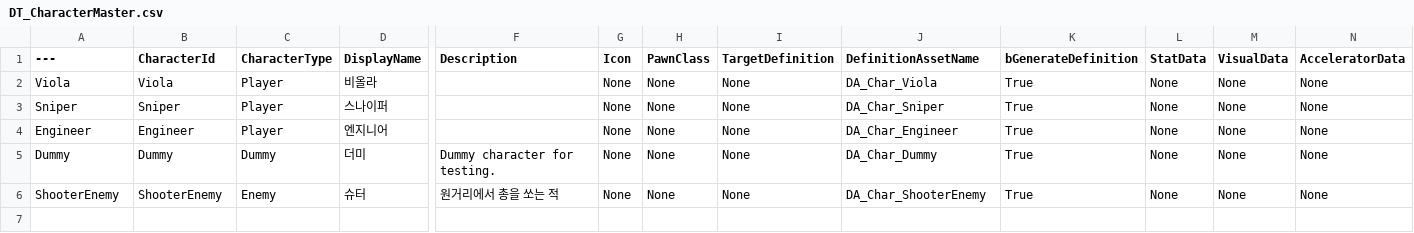
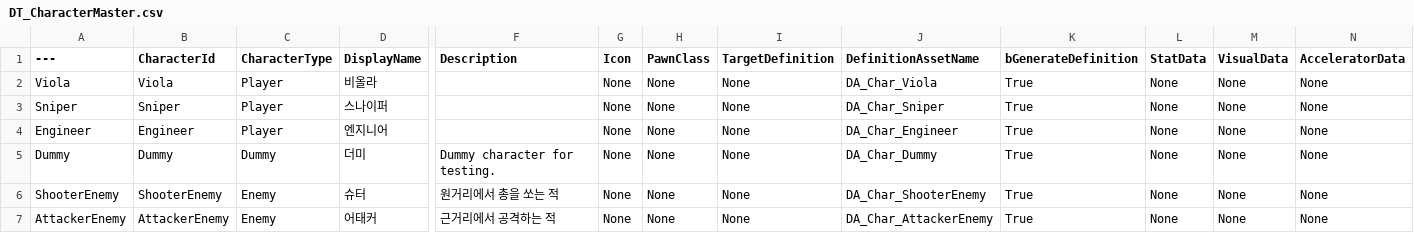
Before and after one commit to kmj5515/Unreal_Project_FPS_LAST, a CSV file: LastFPS/Excel/DT_CharacterMaster.csv, drawn as a sheet; only a part is shown, gaps mark what is left out; rows hold the shown columns only; the diff names each change by its address in the sheet, - before the commit and + after, or states it on an @@ line.

```diff
--- a/LastFPS/Excel/DT_CharacterMaster.csv
+++ b/LastFPS/Excel/DT_CharacterMaster.csv
+row 7: AttackerEnemy | AttackerEnemy | Enemy | 어태커 | 근거리에서 공격하는 적 | None | None | None | DA_Char_AttackerEnemy | True | None | None | None
```
Also changed, not shown: 45 other files.
